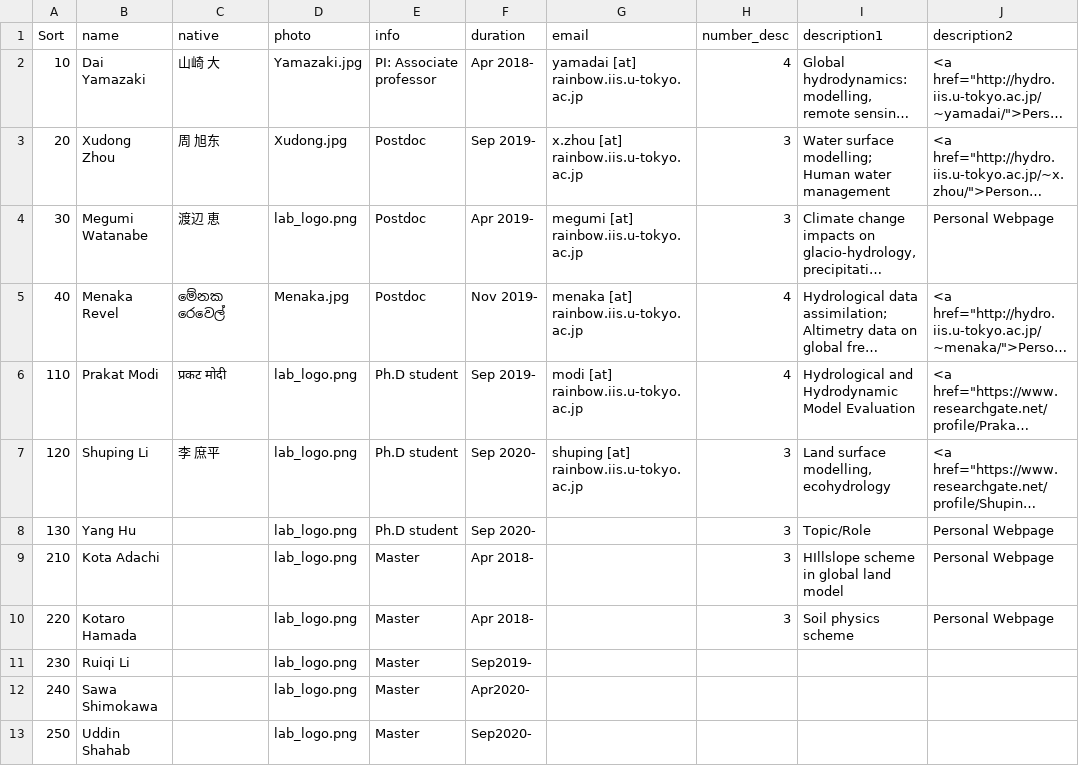
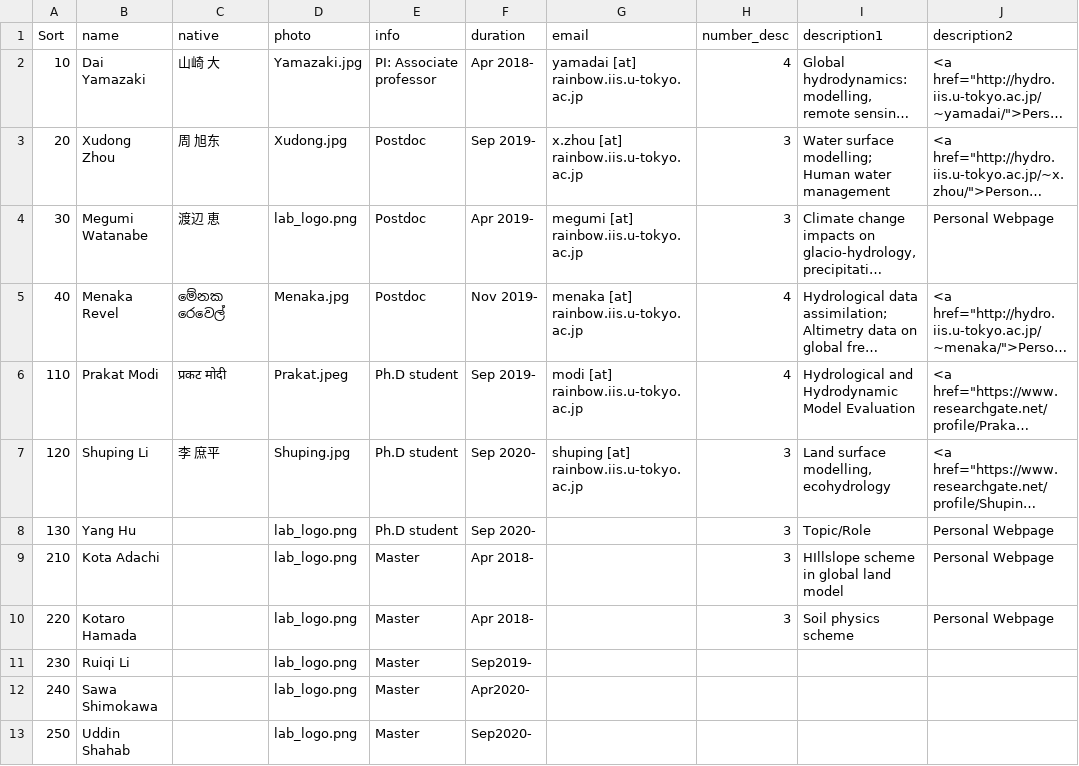
Before and after one commit to yjshen2022/Youjiangwebsite.github.io, a CSV file: _data/team_member.csv, drawn as a sheet; only a part is shown; long unchanged cells end in …; the diff names each change by its address in the sheet, - before the commit and + after, or states it on an @@ line.

Commit message:
photo
photo

```diff
--- a/_data/team_member.csv
+++ b/_data/team_member.csv
-D6 (photo): lab_logo.png
+D6 (photo): Prakat.jpeg
-D7 (photo): lab_logo.png
+D7 (photo): Shuping.jpg
```
Also changed, not shown: 8 other files.
